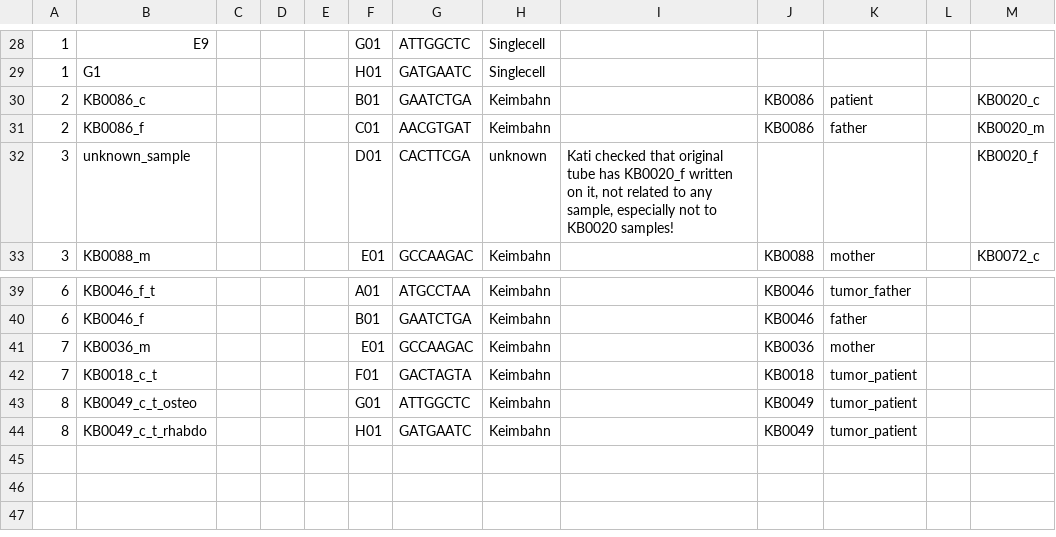
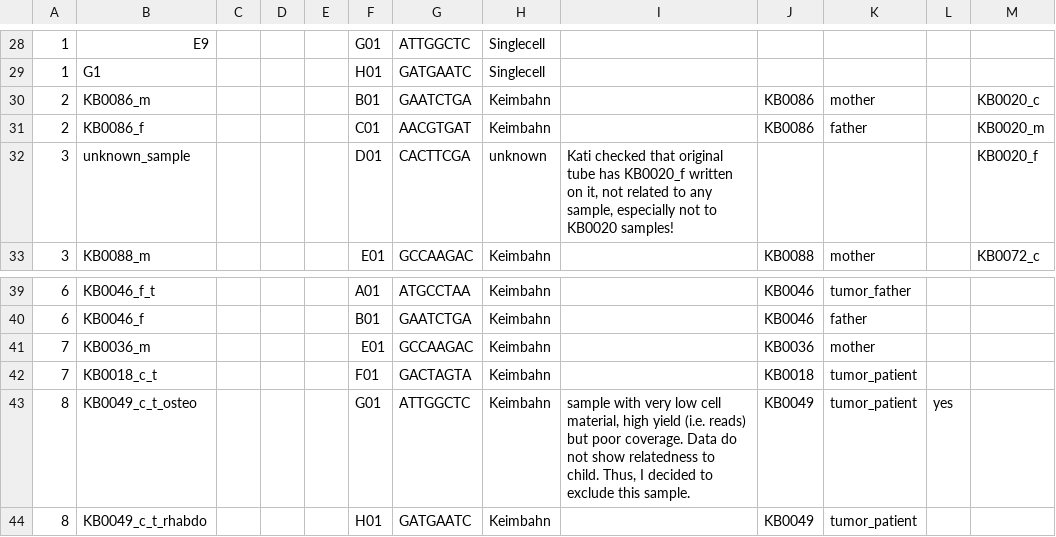
Before and after one commit to sjanssen2/spike, a CSV file: data/samplesheets/160725_SN737_0389_BC92ANACXX_spike.csv, drawn as a sheet; only a part is shown, gaps mark what is left out; the diff names each change by its address in the sheet, - before the commit and + after, or states it on an @@ line.

Commit message:
changing _m and _c + ignoring tumor sample due to low input material

```diff
--- a/data/samplesheets/160725_SN737_0389_BC92ANACXX_spike.csv
+++ b/data/samplesheets/160725_SN737_0389_BC92ANACXX_spike.csv
-B30: KB0086_c
+B30: KB0086_m
-K30: patient
+K30: mother
-I43: (empty)
+I43: sample with very low cell material, high yield (i.e. reads) but poor coverage. Data do not show relatedness to child. Thus, I decided to exclude this sample.
-L43: (empty)
+L43: yes
```
